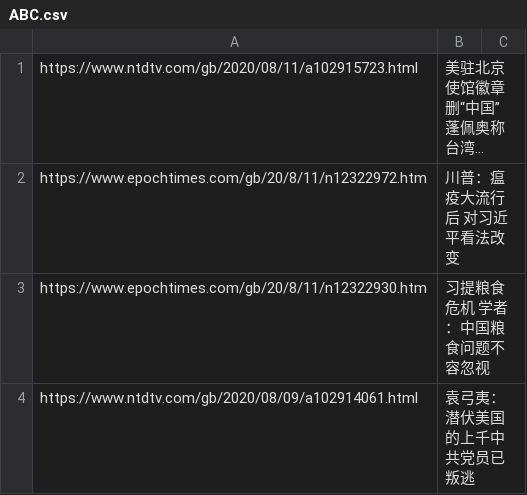
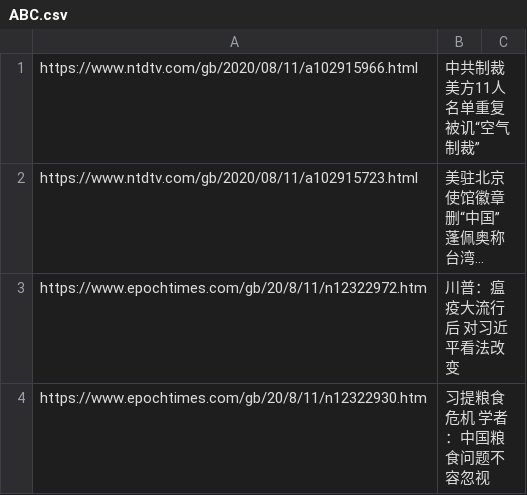
Before and after one commit to sendtruth2020/goodnews, a CSV file: indexes/ABC.csv, drawn as a sheet; only a part is shown; the shorter side is filled out with more unchanged rows; long unchanged cells end in …; the diff names each change by its address in the sheet, - before the commit and + after, or states it on an @@ line.

Commit message:
Update ABC.csv

```diff
--- a/indexes/ABC.csv
+++ b/indexes/ABC.csv
+row 1: https://www.ntdtv.com/gb/2020/08/11/a102915966.html | 中共制裁美方11人 名单重复 被讥“空气制裁”
```
